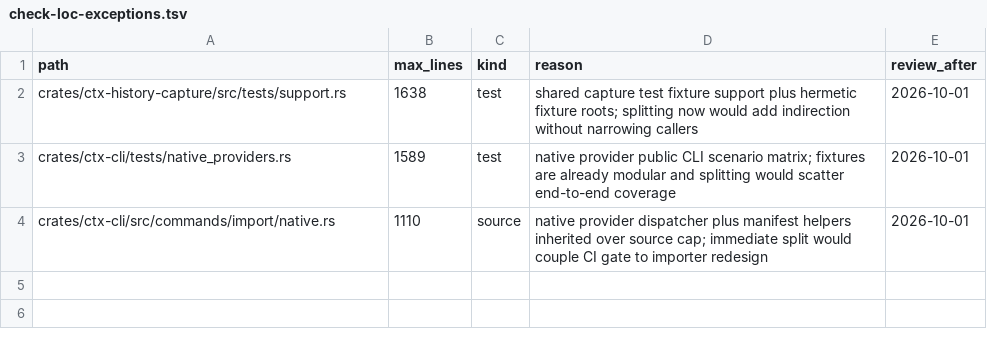
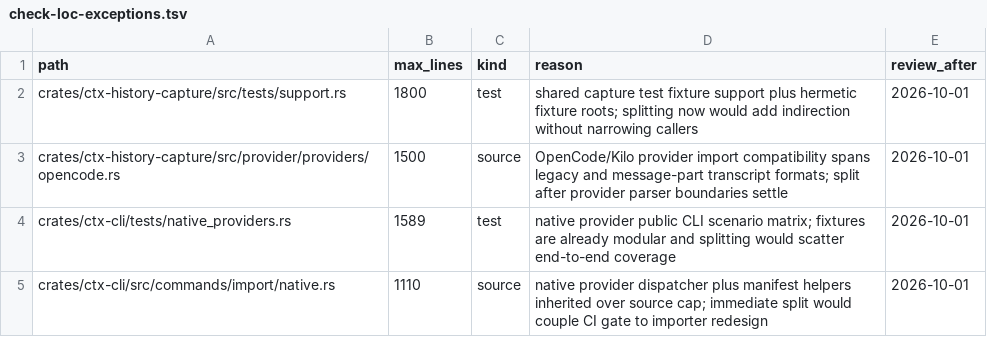
Before and after one commit to HackAttack/ctx, a TSV file: scripts/check-loc-exceptions.tsv, drawn as a sheet.

```diff
--- a/scripts/check-loc-exceptions.tsv
+++ b/scripts/check-loc-exceptions.tsv
@@ -1,3 +1,4 @@
 path	max_lines	kind	reason	review_after
-crates/ctx-history-capture/src/tests/support.rs	1638	test	shared capture test fixture support plus hermetic fixture roots; splitting now would add indirection without narrowing callers	2026-10-01
+crates/ctx-history-capture/src/tests/support.rs	1800	test	shared capture test fixture support plus hermetic fixture roots; splitting now would add indirection without narrowing callers	2026-10-01
+crates/ctx-history-capture/src/provider/providers/opencode.rs	1500	source	OpenCode/Kilo provider import compatibility spans legacy and message-part transcript formats; split after provider parser boundaries settle	2026-10-01
 crates/ctx-cli/tests/native_providers.rs	1589	test	native provider public CLI scenario matrix; fixtures are already modular and splitting would scatter end-to-end coverage	2026-10-01
```
Also changed, not shown: 7 other files.
